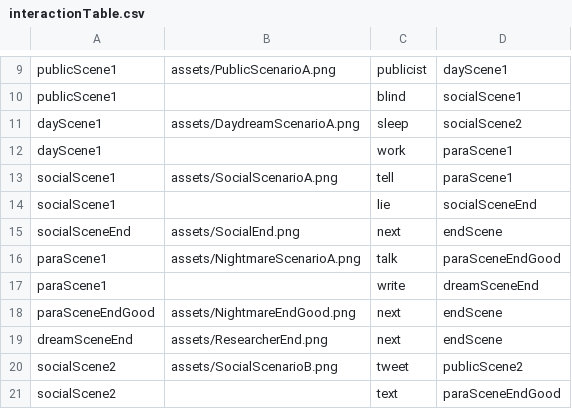
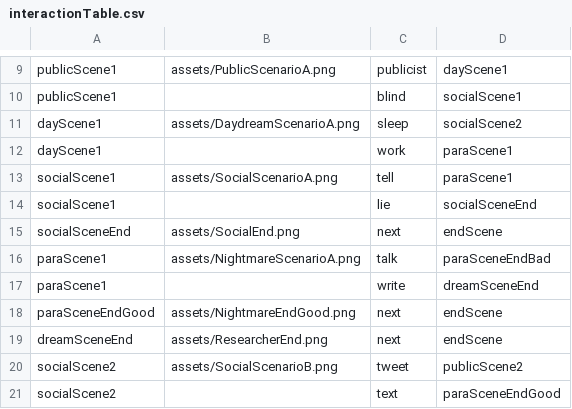
Before and after one commit to morrganlee/DreamRecordingPillow, a CSV file: data/interactionTable.csv, drawn as a sheet; only a part is shown, gaps mark what is left out.

Commit message:
changed storyline error

```diff
--- a/data/interactionTable.csv
+++ b/data/interactionTable.csv
@@ -15,3 +15,3 @@ socialScene1,,lie,socialSceneEnd
 socialSceneEnd,assets/SocialEnd.png,next,endScene
-paraScene1,assets/NightmareScenarioA.png,talk,paraSceneEndGood
+paraScene1,assets/NightmareScenarioA.png,talk,paraSceneEndBad
 paraScene1,,write,dreamSceneEnd
```
